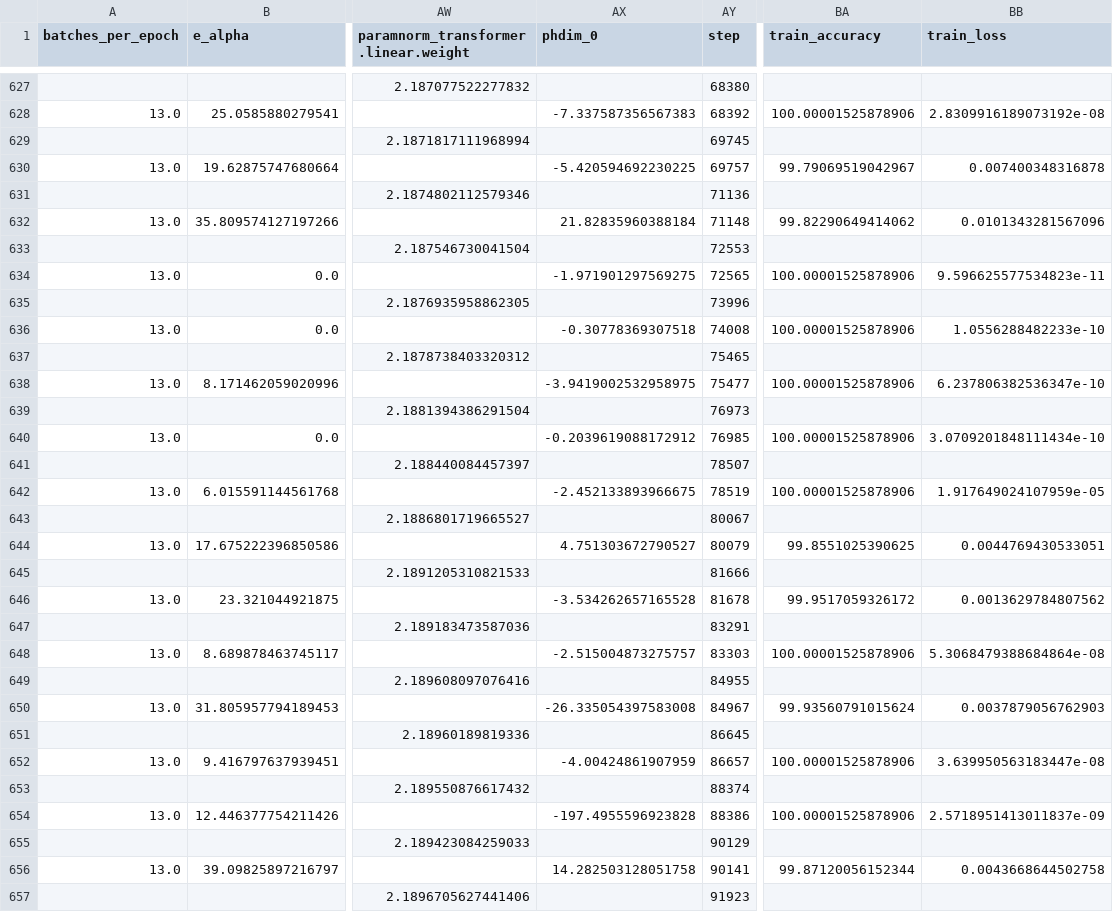
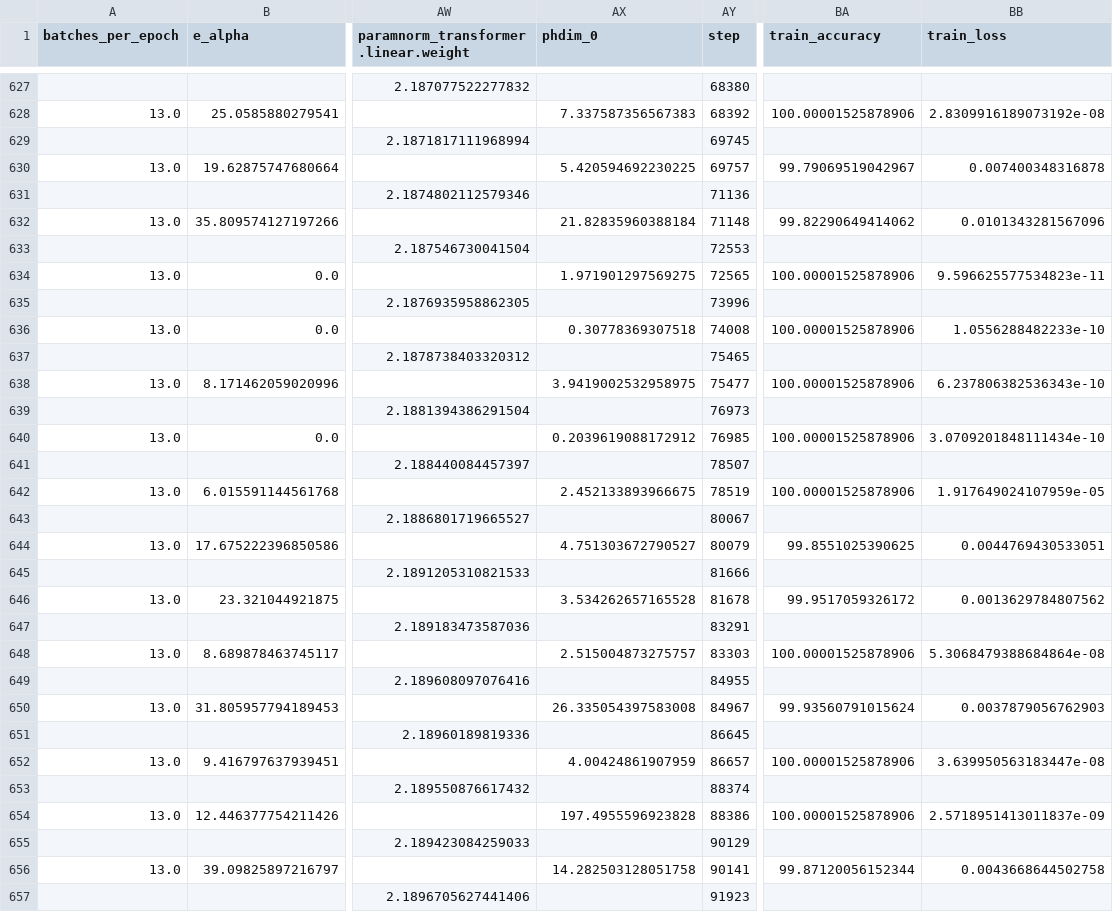
Before and after one commit to niceonelol/grok, a CSV file: fyp/data/alpha_division/alpha_division.csv, drawn as a sheet; only a part is shown, gaps mark what is left out; the diff covers the shown part only; the diff names each change by its address in the sheet, - before the commit and + after, or states it on an @@ line.

```diff
--- a/fyp/data/alpha_division/alpha_division.csv
+++ b/fyp/data/alpha_division/alpha_division.csv
-AX628 (phdim_0): -7.337587356567383
+AX628 (phdim_0): 7.337587356567383
-AX630 (phdim_0): -5.420594692230225
+AX630 (phdim_0): 5.420594692230225
-AX634 (phdim_0): -1.971901297569275
+AX634 (phdim_0): 1.971901297569275
-AX636 (phdim_0): -0.30778369307518
+AX636 (phdim_0): 0.30778369307518
-AX638 (phdim_0): -3.9419002532958975
+AX638 (phdim_0): 3.9419002532958975
-BB638 (train_loss): 6.237806382536347e-10
+BB638 (train_loss): 6.237806382536343e-10
-AX640 (phdim_0): -0.2039619088172912
+AX640 (phdim_0): 0.2039619088172912
-AX642 (phdim_0): -2.452133893966675
+AX642 (phdim_0): 2.452133893966675
-AX646 (phdim_0): -3.534262657165528
+AX646 (phdim_0): 3.534262657165528
-AX648 (phdim_0): -2.515004873275757
+AX648 (phdim_0): 2.515004873275757
-AX650 (phdim_0): -26.335054397583008
+AX650 (phdim_0): 26.335054397583008
-AX652 (phdim_0): -4.00424861907959
+AX652 (phdim_0): 4.00424861907959
-AX654 (phdim_0): -197.4955596923828
+AX654 (phdim_0): 197.4955596923828
```
Also changed, not shown: 172 edited cells elsewhere in this file, fyp/data/alpha_addition/alpha_addition.csv, fyp/data/alpha_multiplication/alpha_multiplication.csv, 27 other files.
